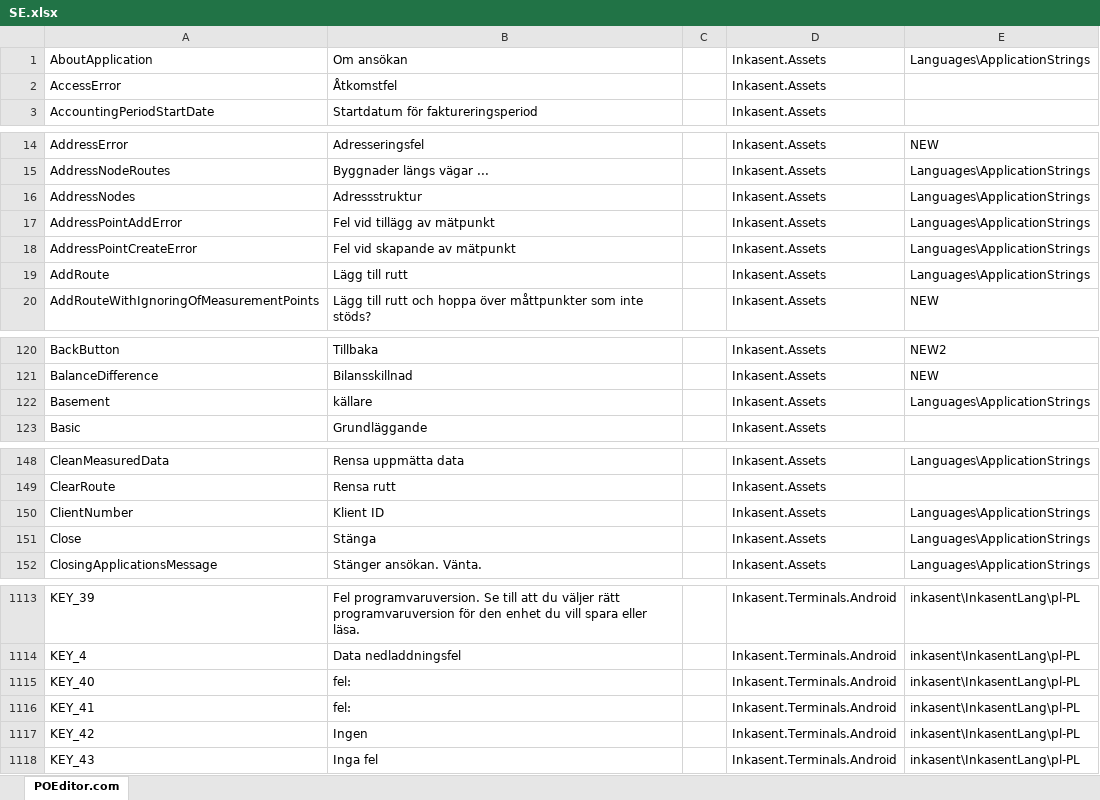
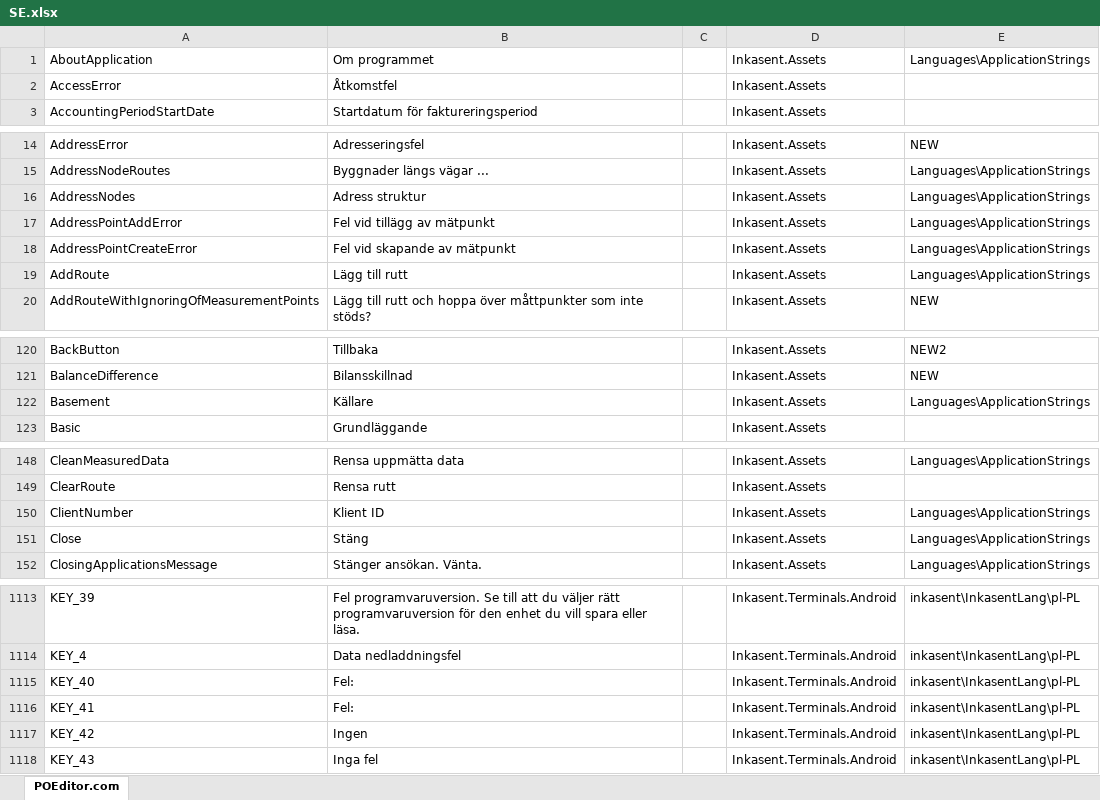
Before and after one commit to ApaPow/Ink--asentPC, an Excel workbook: SE.xlsx, sheet POEditor.com, drawn as a sheet; only a part is shown, gaps mark what is left out; values as stored, in another font and other column widths than the file's, no borders; the diff covers the shown part only; the diff names each change by its address in the sheet, - before the commit and + after, or states it on an @@ line.

Commit message:
Update SE.xlsx (POEditor.com)

```diff
--- a/SE.xlsx (sheet POEditor.com)
+++ b/SE.xlsx (sheet POEditor.com)
-B1: Om ansökan
+B1: Om programmet
-B16: Adressstruktur
+B16: Adress struktur
-B122: källare
+B122: Källare
-B151: Stänga
+B151: Stäng
-B1115:B1116: fel:
+B1115:B1116: Fel:
```
Also changed, not shown: 36 edited cells elsewhere in this sheet.
